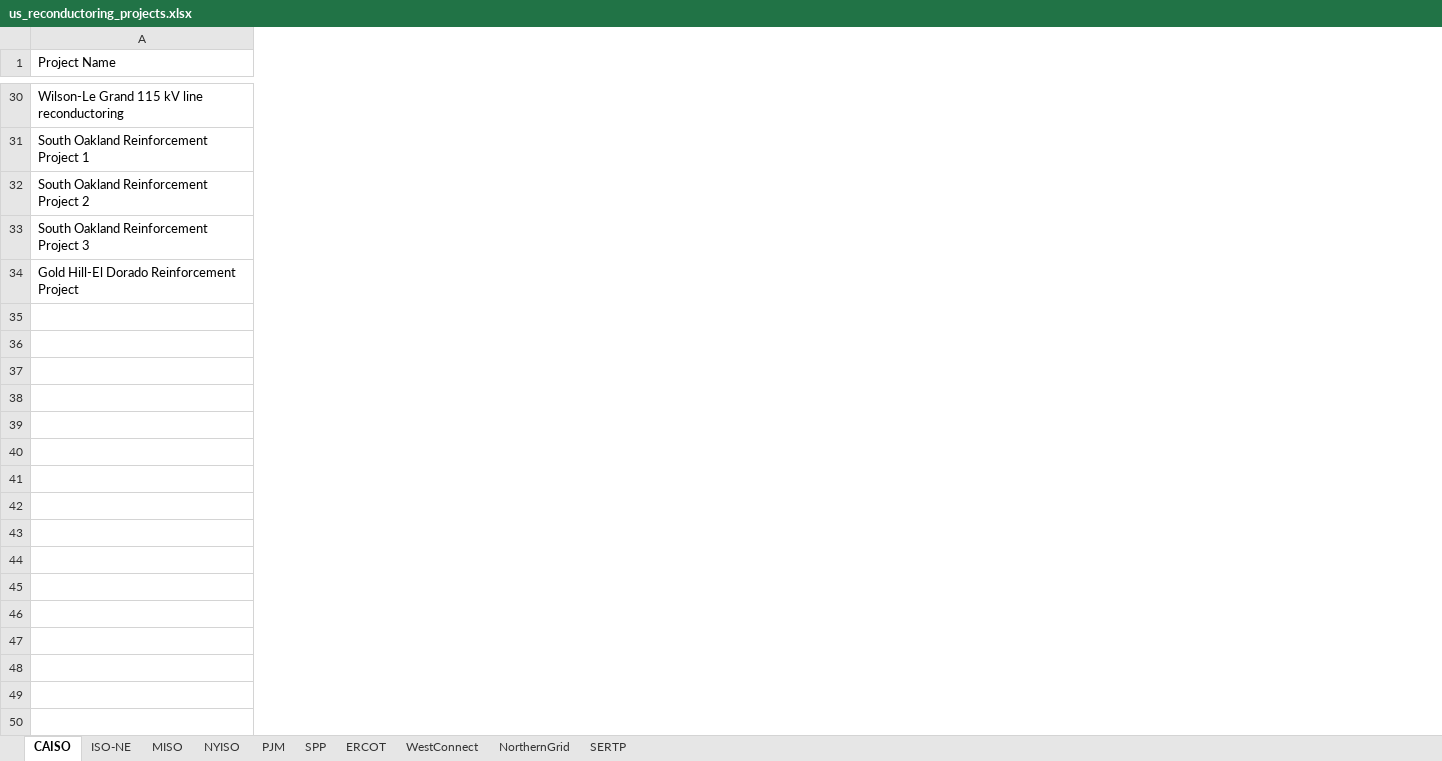
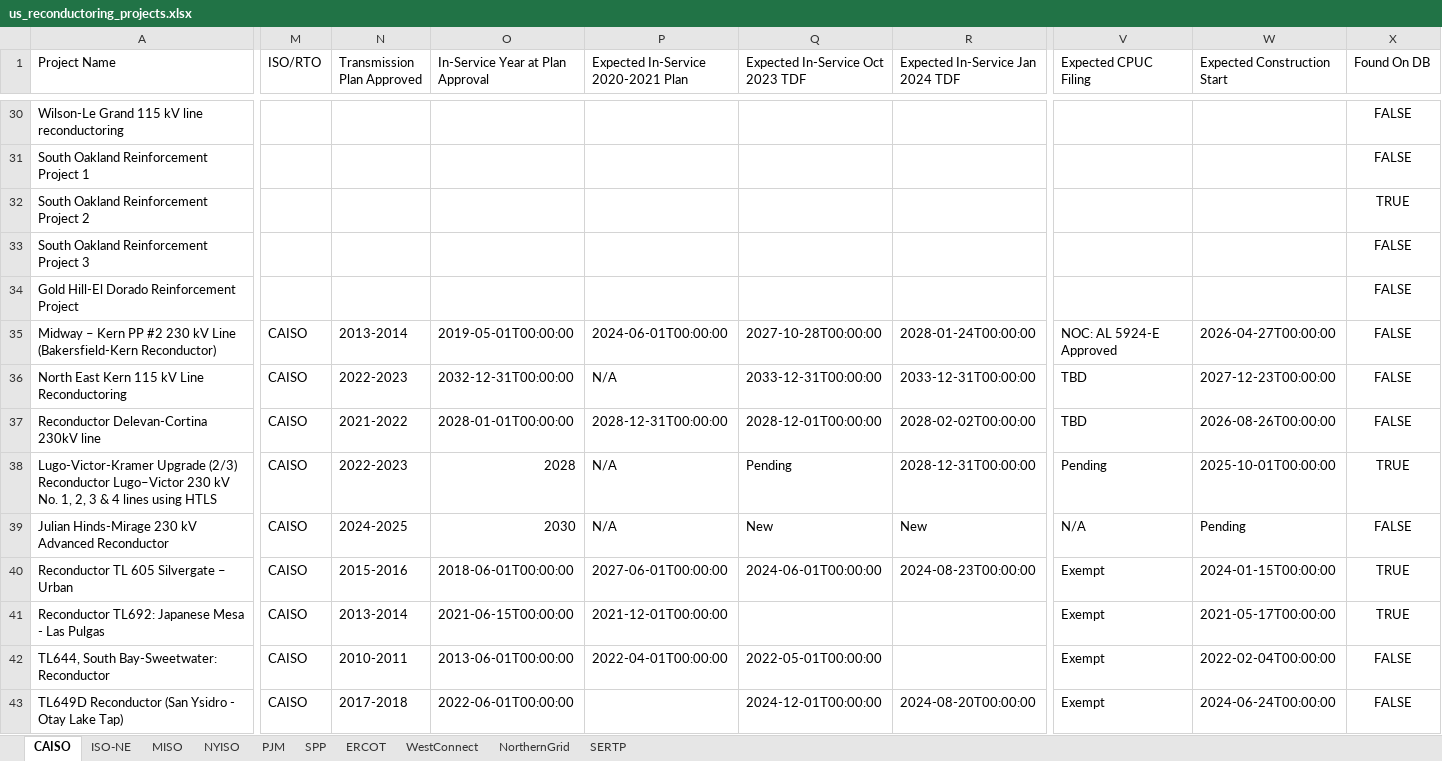
Before and after one commit to mcllerena/power-grid-map, an Excel workbook: reference/us_reconductoring_projects.xlsx, sheet CAISO, drawn as a sheet; only a part is shown, gaps mark what is left out; values as stored, in another font and other column widths than the file's, no borders; rows hold the shown columns only; the diff covers the shown part only; the diff names each change by its address in the sheet, - before the commit and + after, or states it on an @@ line.

Commit message:
feat: update project characteristics and new columns

```diff
--- a/reference/us_reconductoring_projects.xlsx (sheet CAISO)
+++ b/reference/us_reconductoring_projects.xlsx (sheet CAISO)
+column M (ISO/RTO), empty
+column N (Transmission Plan Approved), empty
+column O (In-Service Year at Plan Approval), empty
+column P, row 1: Expected In-Service 2020-2021 Plan
+column Q (Expected In-Service Oct 2023 TDF), empty
+column R (Expected In-Service Jan 2024 TDF), empty
+column V (Expected CPUC Filing), empty
+column W (Expected Construction Start), empty
+column X (Found On DB), rows 30-34: FALSE | FALSE | TRUE | FALSE | FALSE
+row 35: Midway – Kern PP #2 230 kV Line (Bakersfield-Kern Reconductor) | CAISO | 2013-2014 | 2019-05-01T00:00:00 | 2024-06-01T00:00:00 | 2027-10-28T00:00:00 | 2028-01-24T00:00:00 | NOC: AL 5924-E Approved | 2026-04-27T00:00:00 | FALSE
+row 36: North East Kern 115 kV Line Reconductoring | CAISO | 2022-2023 | 2032-12-31T00:00:00 | N/A | 2033-12-31T00:00:00 | 2033-12-31T00:00:00 | TBD | 2027-12-23T00:00:00 | FALSE
+row 37: Reconductor Delevan-Cortina 230kV line | CAISO | 2021-2022 | 2028-01-01T00:00:00 | 2028-12-31T00:00:00 | 2028-12-01T00:00:00 | 2028-02-02T00:00:00 | TBD | 2026-08-26T00:00:00 | FALSE
+row 38: Lugo-Victor-Kramer Upgrade (2/3) Reconductor Lugo–Victor 230 kV No. 1, 2, 3 & 4 lines using HTLS | CAISO | 2022-2023 | 2028 | N/A | Pending | 2028-12-31T00:00:00 | Pending | 2025-10-01T00:00:00 | TRUE
+row 39: Julian Hinds-Mirage 230 kV Advanced Reconductor | CAISO | 2024-2025 | 2030 | N/A | New | New | N/A | Pending | FALSE
+row 40: Reconductor TL 605 Silvergate – Urban | CAISO | 2015-2016 | 2018-06-01T00:00:00 | 2027-06-01T00:00:00 | 2024-06-01T00:00:00 | 2024-08-23T00:00:00 | Exempt | 2024-01-15T00:00:00 | TRUE
+row 41: Reconductor TL692: Japanese Mesa - Las Pulgas | CAISO | 2013-2014 | 2021-06-15T00:00:00 | 2021-12-01T00:00:00 |  |  | Exempt | 2021-05-17T00:00:00 | TRUE
+row 42: TL644, South Bay-Sweetwater: Reconductor | CAISO | 2010-2011 | 2013-06-01T00:00:00 | 2022-04-01T00:00:00 | 2022-05-01T00:00:00 |  | Exempt | 2022-02-04T00:00:00 | FALSE
+row 43: TL649D Reconductor (San Ysidro - Otay Lake Tap) | CAISO | 2017-2018 | 2022-06-01T00:00:00 |  | 2024-12-01T00:00:00 | 2024-08-20T00:00:00 | Exempt | 2024-06-24T00:00:00 | FALSE
```
Also changed, not shown: 19 added rows and 3 added columns elsewhere in this sheet, sheet PJM, sheet ERCOT, sheet NYISO, sheet ISO-NE, sheet SPP, sheet MISO, 3 more sheets, 11 other files.
